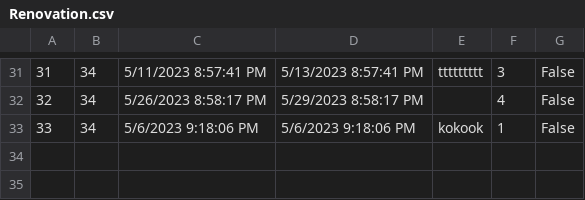
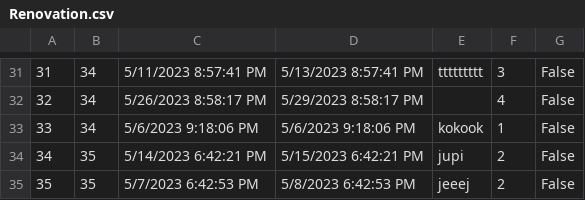
Before and after one commit to MilosMilutinovic01/SIMS-HCI-Project-Group-5-Team-B, a CSV file: SIMS-HCI-Project-Group-5-Team-B/Resources/Data/Renovation.csv, drawn as a sheet; only a part is shown, gaps mark what is left out; the diff names each change by its address in the sheet, - before the commit and + after, or states it on an @@ line.

```diff
--- a/SIMS-HCI-Project-Group-5-Team-B/Resources/Data/Renovation.csv
+++ b/SIMS-HCI-Project-Group-5-Team-B/Resources/Data/Renovation.csv
+row 34: 34 | 35 | 5/14/2023 6:42:21 PM | 5/15/2023 6:42:21 PM | jupi | 2 | False
+row 35: 35 | 35 | 5/7/2023 6:42:53 PM | 5/8/2023 6:42:53 PM | jeeej | 2 | False
```
Also changed, not shown: SIMS-HCI-Project-Group-5-Team-B/Resources/Data/Reservation.csv, 25 other files.
